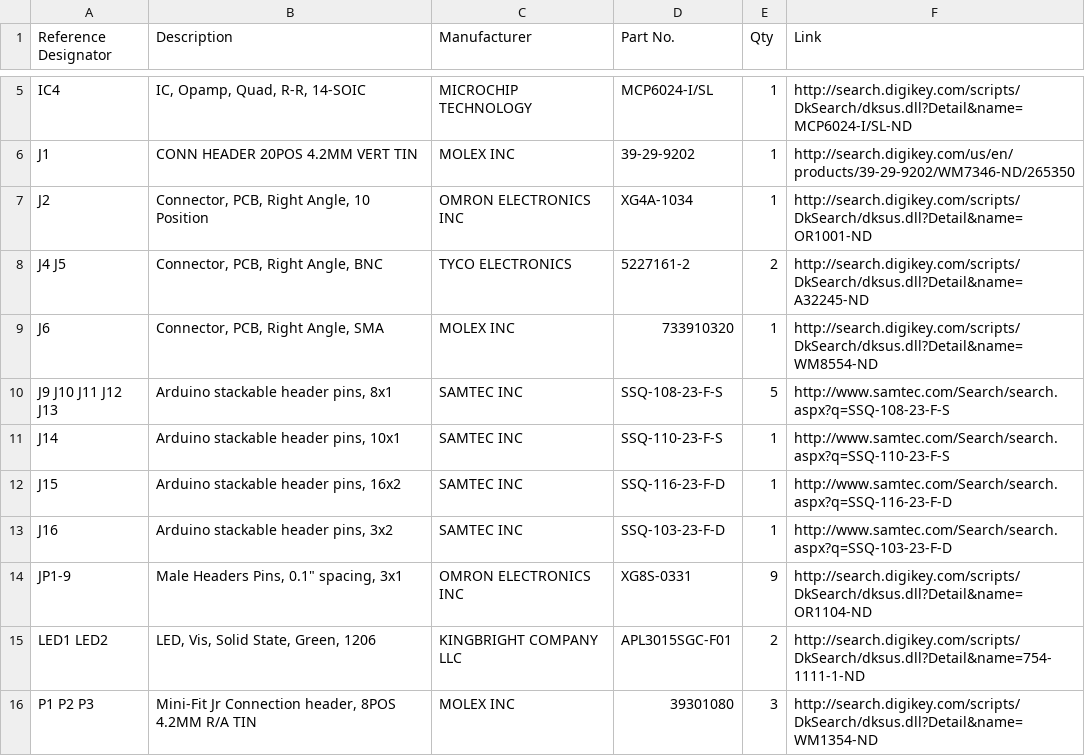
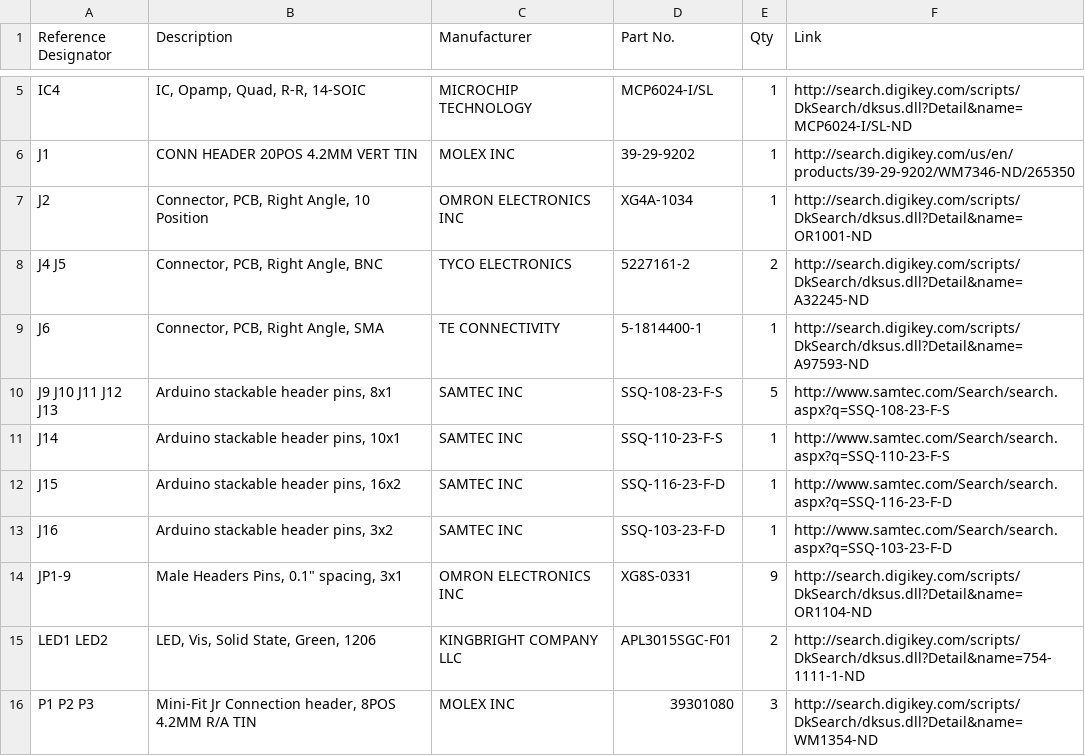
Before and after one commit to wheeler-microfluidics/kicad___dmf_control_board, a CSV file: control-board-BOM.csv, drawn as a sheet; only a part is shown, gaps mark what is left out.

Commit message:
Replace wrong SMA jack on BOM

```diff
--- a/control-board-BOM.csv
+++ b/control-board-BOM.csv
@@ -8,3 +8,3 @@ J2,"Connector, PCB, Right Angle, 10 Position",OMRON ELECTRONICS INC,XG4A-1034,1,
 J4 J5,"Connector, PCB, Right Angle, BNC",TYCO ELECTRONICS,5227161-2,2,http://search.digikey.com/scripts/DkSearch/dksus.dll?Detail&name=A32245-ND
-J6,"Connector, PCB, Right Angle, SMA",MOLEX INC,733910320,1,http://search.digikey.com/scripts/DkSearch/dksus.dll?Detail&name=WM8554-ND
+J6,"Connector, PCB, Right Angle, SMA",TE CONNECTIVITY,5-1814400-1,1,http://search.digikey.com/scripts/DkSearch/dksus.dll?Detail&name=A97593-ND
 J9 J10 J11 J12 J13,"Arduino stackable header pins, 8x1",SAMTEC INC,SSQ-108-23-F-S,5,http://www.samtec.com/Search/search.aspx?q=SSQ-108-23-F-S
```
